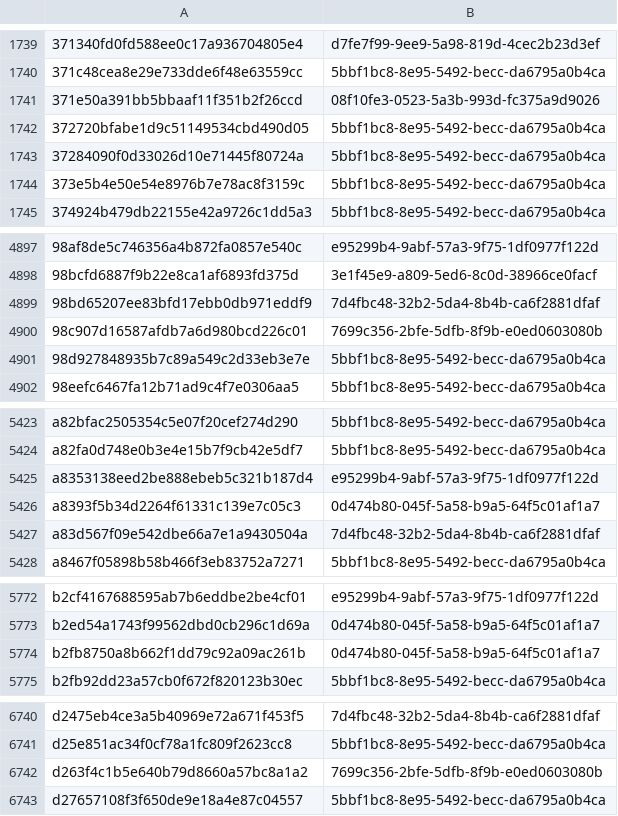
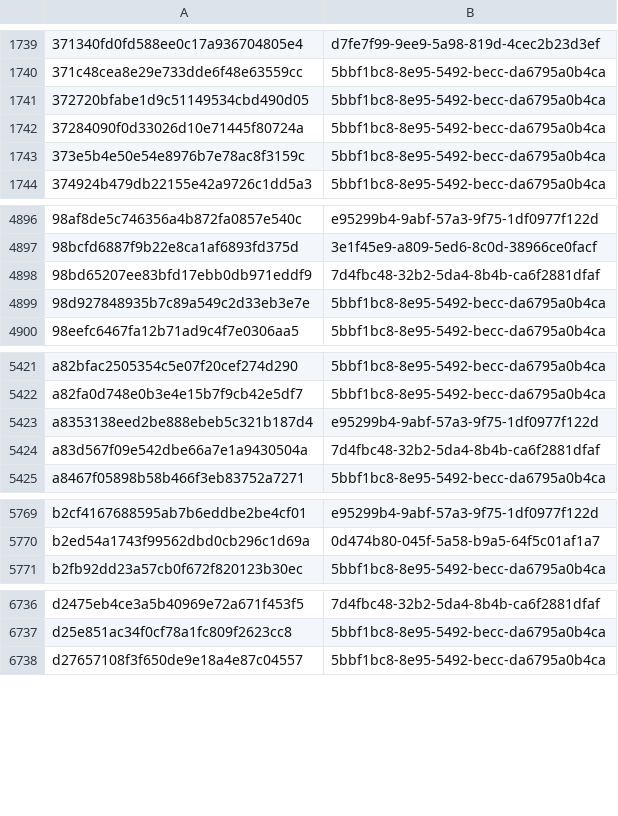
Before and after one commit to AliceGrey/c2magnet-feed, a CSV file: misp/hashes.csv, drawn as a sheet; only a part is shown, gaps mark what is left out; the diff covers the shown part only.

```diff
--- a/misp/hashes.csv
+++ b/misp/hashes.csv
@@ -1740,3 +1740,2 @@
 371c48cea8e29e733dde6f48e63559cc,5bbf1bc8-8e95-5492-becc-da6795a0b4ca
-371e50a391bb5bbaaf11f351b2f26ccd,08f10fe3-0523-5a3b-993d-fc375a9d9026
 372720bfabe1d9c51149534cbd490d05,5bbf1bc8-8e95-5492-becc-da6795a0b4ca
@@ -4899,3 +4898,2 @@
 98bd65207ee83bfd17ebb0db971eddf9,7d4fbc48-32b2-5da4-8b4b-ca6f2881dfaf
-98c907d16587afdb7a6d980bcd226c01,7699c356-2bfe-5dfb-8f9b-e0ed0603080b
 98d927848935b7c89a549c2d33eb3e7e,5bbf1bc8-8e95-5492-becc-da6795a0b4ca
@@ -5425,3 +5423,2 @@ a82fa0d748e0b3e4e15b7f9cb42e5df7,5bbf1bc8-8e95-5492-becc-da6795a0b4ca
 a8353138eed2be888ebeb5c321b187d4,e95299b4-9abf-57a3-9f75-1df0977f122d
-a8393f5b34d2264f61331c139e7c05c3,0d474b80-045f-5a58-b9a5-64f5c01af1a7
 a83d567f09e542dbe66a7e1a9430504a,7d4fbc48-32b2-5da4-8b4b-ca6f2881dfaf
@@ -5773,3 +5770,2 @@ b2cf4167688595ab7b6eddbe2be4cf01,e95299b4-9abf-57a3-9f75-1df0977f122d
 b2ed54a1743f99562dbd0cb296c1d69a,0d474b80-045f-5a58-b9a5-64f5c01af1a7
-b2fb8750a8b662f1dd79c92a09ac261b,0d474b80-045f-5a58-b9a5-64f5c01af1a7
 b2fb92dd23a57cb0f672f820123b30ec,5bbf1bc8-8e95-5492-becc-da6795a0b4ca
@@ -6741,3 +6737,2 @@ d2475eb4ce3a5b40969e72a671f453f5,7d4fbc48-32b2-5da4-8b4b-ca6f2881dfaf
 d25e851ac34f0cf78a1fc809f2623cc8,5bbf1bc8-8e95-5492-becc-da6795a0b4ca
-d263f4c1b5e640b79d8660a57bc8a1a2,7699c356-2bfe-5dfb-8f9b-e0ed0603080b
 d27657108f3f650de9e18a4e87c04557,5bbf1bc8-8e95-5492-becc-da6795a0b4ca
```
Also changed, not shown: 1 removed row elsewhere in this file, 28 other files.
